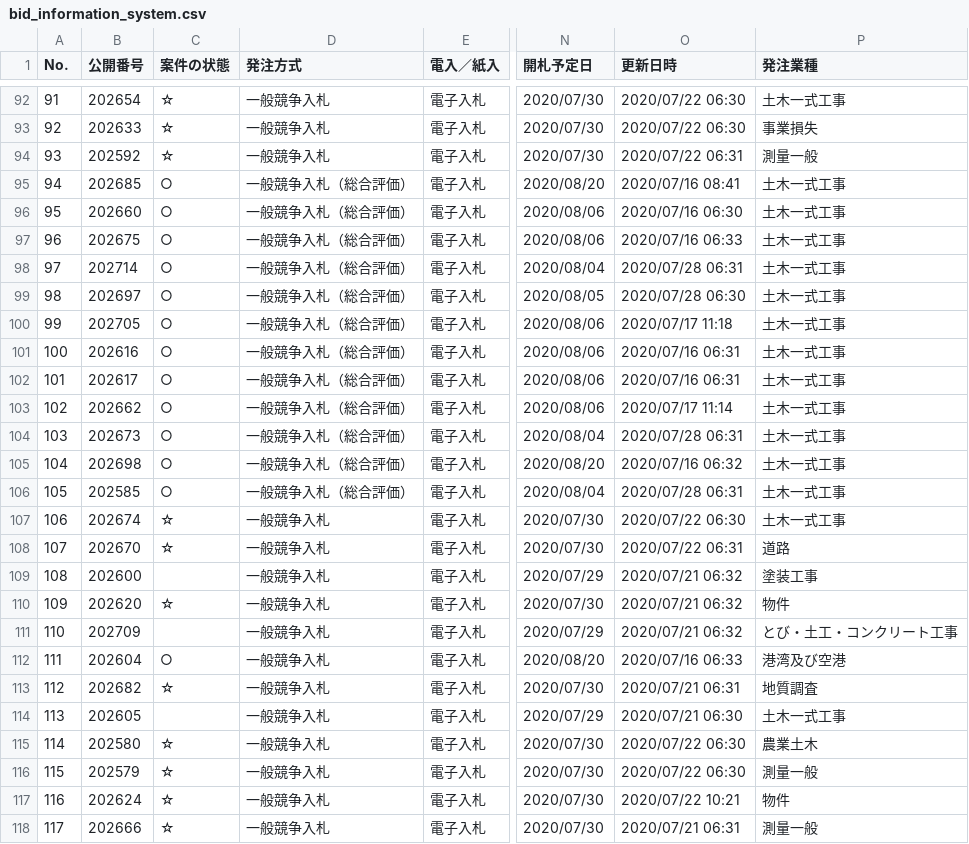
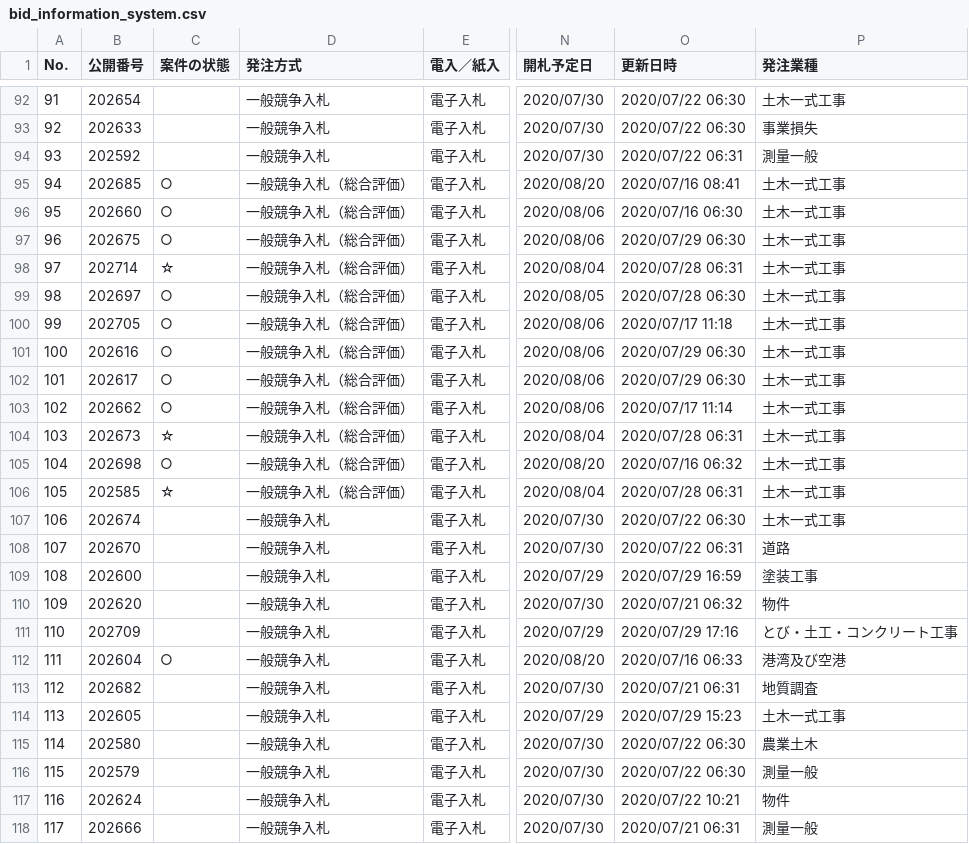
Before and after one commit to wakayama-pref-org/bid_information_system, a CSV file: csv/bid_information_system.csv, drawn as a sheet; only a part is shown, gaps mark what is left out; the diff covers the shown part only; the diff names each change by its address in the sheet, - before the commit and + after, or states it on an @@ line.

```diff
--- a/csv/bid_information_system.csv
+++ b/csv/bid_information_system.csv
-C92:C94 (案件の状態): ☆
+C92:C94 (案件の状態): (empty)
-O97 (更新日時): 2020/07/16 06:33
+O97 (更新日時): 2020/07/29 06:30
-C98 (案件の状態): ○
+C98 (案件の状態): ☆
-O101:O102 (更新日時): 2020/07/16 06:31
+O101:O102 (更新日時): 2020/07/29 06:30
-C104 (案件の状態): ○
+C104 (案件の状態): ☆
-C106 (案件の状態): ○
+C106 (案件の状態): ☆
-C107:C108 (案件の状態): ☆
+C107:C108 (案件の状態): (empty)
-O109 (更新日時): 2020/07/21 06:32
+O109 (更新日時): 2020/07/29 16:59
-C110 (案件の状態): ☆
+C110 (案件の状態): (empty)
-O111 (更新日時): 2020/07/21 06:32
+O111 (更新日時): 2020/07/29 17:16
-C113 (案件の状態): ☆
+C113 (案件の状態): (empty)
-O114 (更新日時): 2020/07/21 06:30
+O114 (更新日時): 2020/07/29 15:23
-C115:C118 (案件の状態): ☆
+C115:C118 (案件の状態): (empty)
```
Also changed, not shown: 116 edited cells elsewhere in this file, 1 other file.
